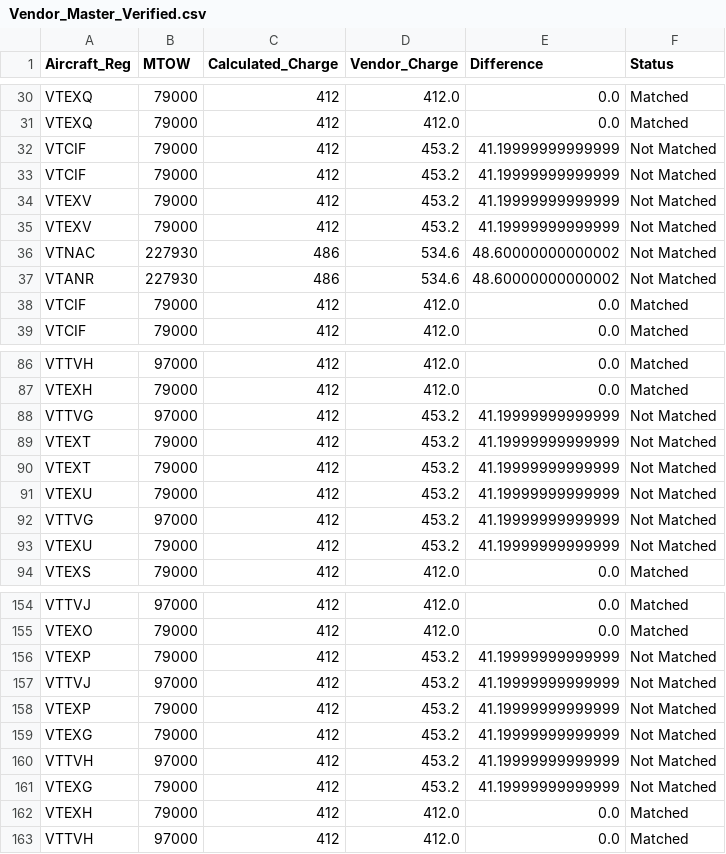
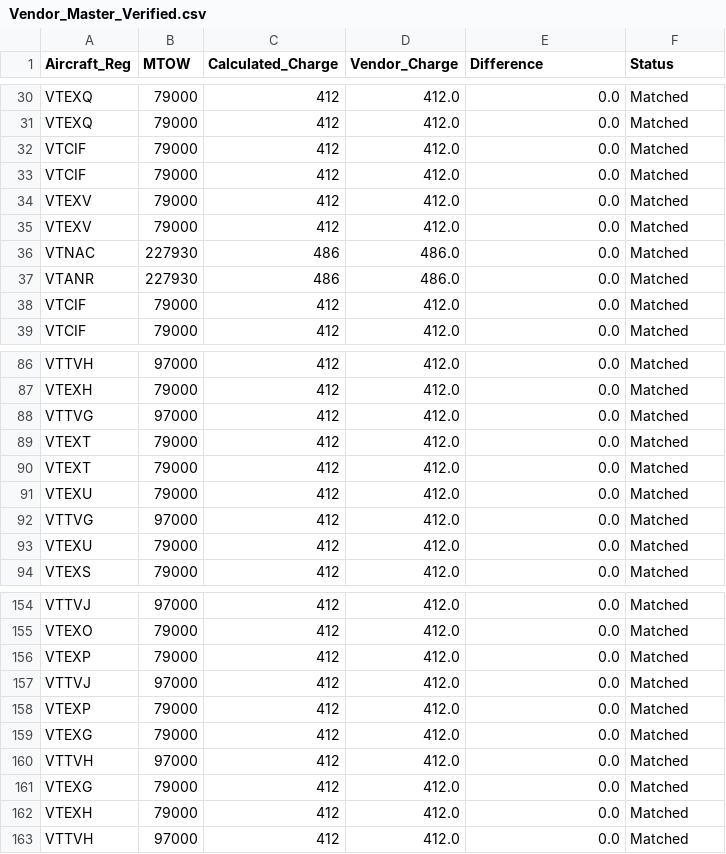
Before and after one commit to AnuragTuteja/Overflying-Charges-Calculation, a CSV file: PNH/Vendor_Master_Verified.csv, drawn as a sheet; only a part is shown, gaps mark what is left out; the diff covers the shown part only.

```diff
--- a/PNH/Vendor_Master_Verified.csv
+++ b/PNH/Vendor_Master_Verified.csv
@@ -31,8 +31,8 @@ VTEXQ,79000,412,412.0,0.0,Matched
 VTEXQ,79000,412,412.0,0.0,Matched
-VTCIF,79000,412,453.2,41.19999999999999,Not Matched
-VTCIF,79000,412,453.2,41.19999999999999,Not Matched
-VTEXV,79000,412,453.2,41.19999999999999,Not Matched
-VTEXV,79000,412,453.2,41.19999999999999,Not Matched
-VTNAC,227930,486,534.6,48.60000000000002,Not Matched
-VTANR,227930,486,534.6,48.60000000000002,Not Matched
+VTCIF,79000,412,412.0,0.0,Matched
+VTCIF,79000,412,412.0,0.0,Matched
+VTEXV,79000,412,412.0,0.0,Matched
+VTEXV,79000,412,412.0,0.0,Matched
+VTNAC,227930,486,486.0,0.0,Matched
+VTANR,227930,486,486.0,0.0,Matched
 VTCIF,79000,412,412.0,0.0,Matched
@@ -87,8 +87,8 @@ VTTVH,97000,412,412.0,0.0,Matched
 VTEXH,79000,412,412.0,0.0,Matched
-VTTVG,97000,412,453.2,41.19999999999999,Not Matched
-VTEXT,79000,412,453.2,41.19999999999999,Not Matched
-VTEXT,79000,412,453.2,41.19999999999999,Not Matched
-VTEXU,79000,412,453.2,41.19999999999999,Not Matched
-VTTVG,97000,412,453.2,41.19999999999999,Not Matched
-VTEXU,79000,412,453.2,41.19999999999999,Not Matched
+VTTVG,97000,412,412.0,0.0,Matched
+VTEXT,79000,412,412.0,0.0,Matched
+VTEXT,79000,412,412.0,0.0,Matched
+VTEXU,79000,412,412.0,0.0,Matched
+VTTVG,97000,412,412.0,0.0,Matched
+VTEXU,79000,412,412.0,0.0,Matched
 VTEXS,79000,412,412.0,0.0,Matched
@@ -155,8 +155,8 @@ VTTVJ,97000,412,412.0,0.0,Matched
 VTEXO,79000,412,412.0,0.0,Matched
-VTEXP,79000,412,453.2,41.19999999999999,Not Matched
-VTTVJ,97000,412,453.2,41.19999999999999,Not Matched
-VTEXP,79000,412,453.2,41.19999999999999,Not Matched
-VTEXG,79000,412,453.2,41.19999999999999,Not Matched
-VTTVH,97000,412,453.2,41.19999999999999,Not Matched
-VTEXG,79000,412,453.2,41.19999999999999,Not Matched
+VTEXP,79000,412,412.0,0.0,Matched
+VTTVJ,97000,412,412.0,0.0,Matched
+VTEXP,79000,412,412.0,0.0,Matched
+VTEXG,79000,412,412.0,0.0,Matched
+VTTVH,97000,412,412.0,0.0,Matched
+VTEXG,79000,412,412.0,0.0,Matched
 VTEXH,79000,412,412.0,0.0,Matched
```
Also changed, not shown: 129 edited cells elsewhere in this file, Russia/1900374834_Verified.csv, 12 other files.
